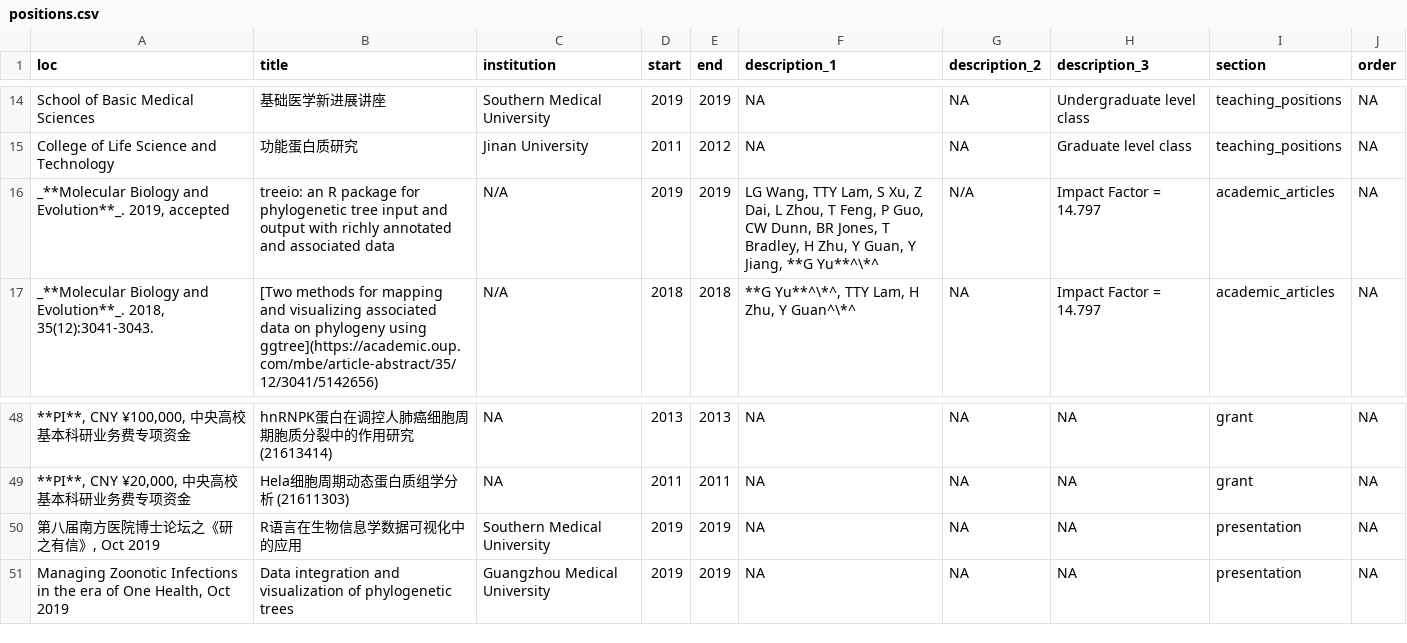
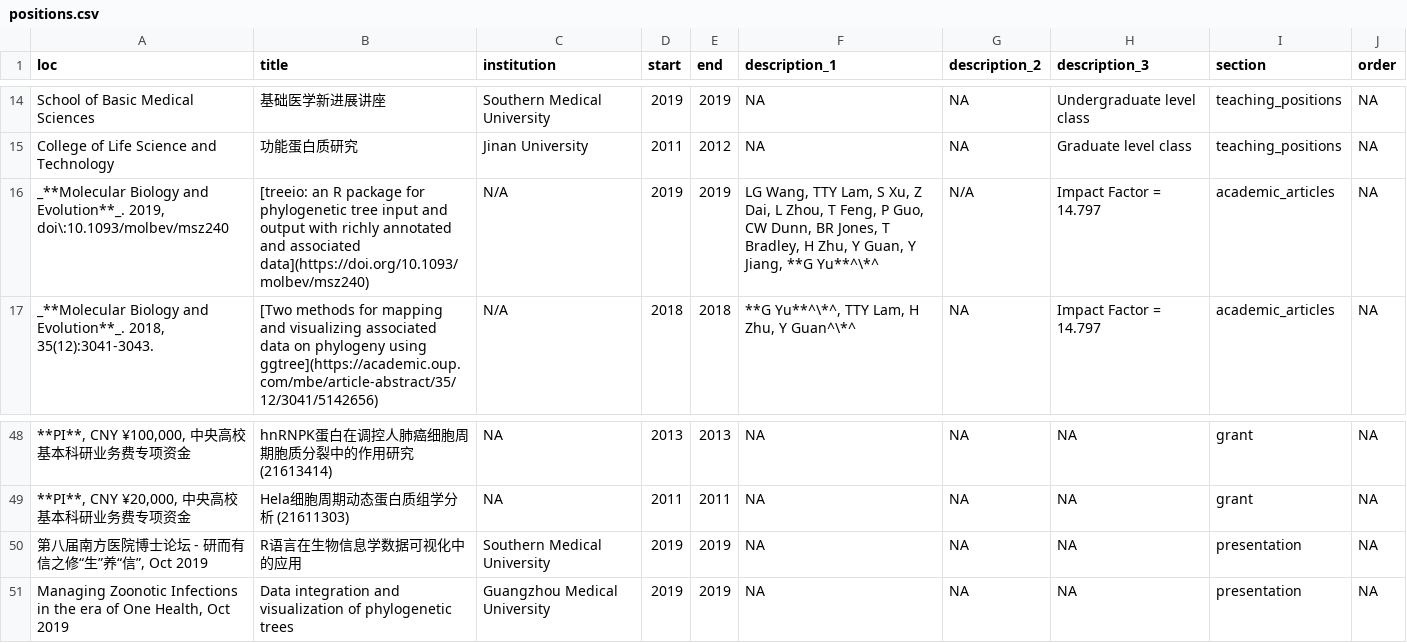
Before and after one commit to GuangchuangYu/cv, a CSV file: positions.csv, drawn as a sheet; only a part is shown, gaps mark what is left out.

```diff
--- a/positions.csv
+++ b/positions.csv
@@ -15,3 +15,3 @@ School of Basic Medical Sciences,基础医学新进展讲座,Southern Medical Un
 College of Life Science and Technology,功能蛋白质研究,Jinan University,2011,2012,NA,NA,Graduate level class,teaching_positions,NA
-"_**Molecular Biology and Evolution**_. 2019, accepted",treeio: an R package for phylogenetic tree input and output with richly annotated and associated data,N/A,2019,2019,"LG Wang, TTY Lam, S Xu, Z Dai, L Zhou, T Feng, P Guo, CW Dunn, BR Jones, T Bradley, H Zhu, Y Guan, Y Jiang, **G Yu**^\*^",N/A,Impact Factor = 14.797,academic_articles,NA
+"_**Molecular Biology and Evolution**_. 2019, doi\:10.1093/molbev/msz240",[treeio: an R package for phylogenetic tree input and output with richly annotated and associated data](https://doi.org/10.1093/molbev/msz240),N/A,2019,2019,"LG Wang, TTY Lam, S Xu, Z Dai, L Zhou, T Feng, P Guo, CW Dunn, BR Jones, T Bradley, H Zhu, Y Guan, Y Jiang, **G Yu**^\*^",N/A,Impact Factor = 14.797,academic_articles,NA
 "_**Molecular Biology and Evolution**_. 2018, 35(12):3041-3043.",[Two methods for mapping and visualizing associated data on phylogeny using ggtree](https://academic.oup.com/mbe/article-abstract/35/12/3041/5142656),N/A,2018,2018,"**G Yu**^\*^, TTY Lam, H Zhu, Y Guan^\*^",NA,Impact Factor = 14.797,academic_articles,NA
@@ -49,3 +49,3 @@ College of Life Science and Technology,功能蛋白质研究,Jinan University,20
 "**PI**, CNY ¥20,000, 中央高校基本科研业务费专项资金",Hela细胞周期动态蛋白质组学分析 (21611303),NA,2011,2011,NA,NA,NA,grant,NA
-"第八届南方医院博士论坛之《研之有信》, Oct 2019",R语言在生物信息学数据可视化中的应用,Southern Medical University,2019,2019,NA,NA,NA,presentation,NA
+"第八届南方医院博士论坛 - 研而有信之修“生”养“信”, Oct 2019",R语言在生物信息学数据可视化中的应用,Southern Medical University,2019,2019,NA,NA,NA,presentation,NA
 "Managing Zoonotic Infections in the era of One Health, Oct 2019",Data integration and visualization of phylogenetic trees,Guangzhou Medical University,2019,2019,NA,NA,NA,presentation,NA
```
Also changed, not shown: 5 other files.
